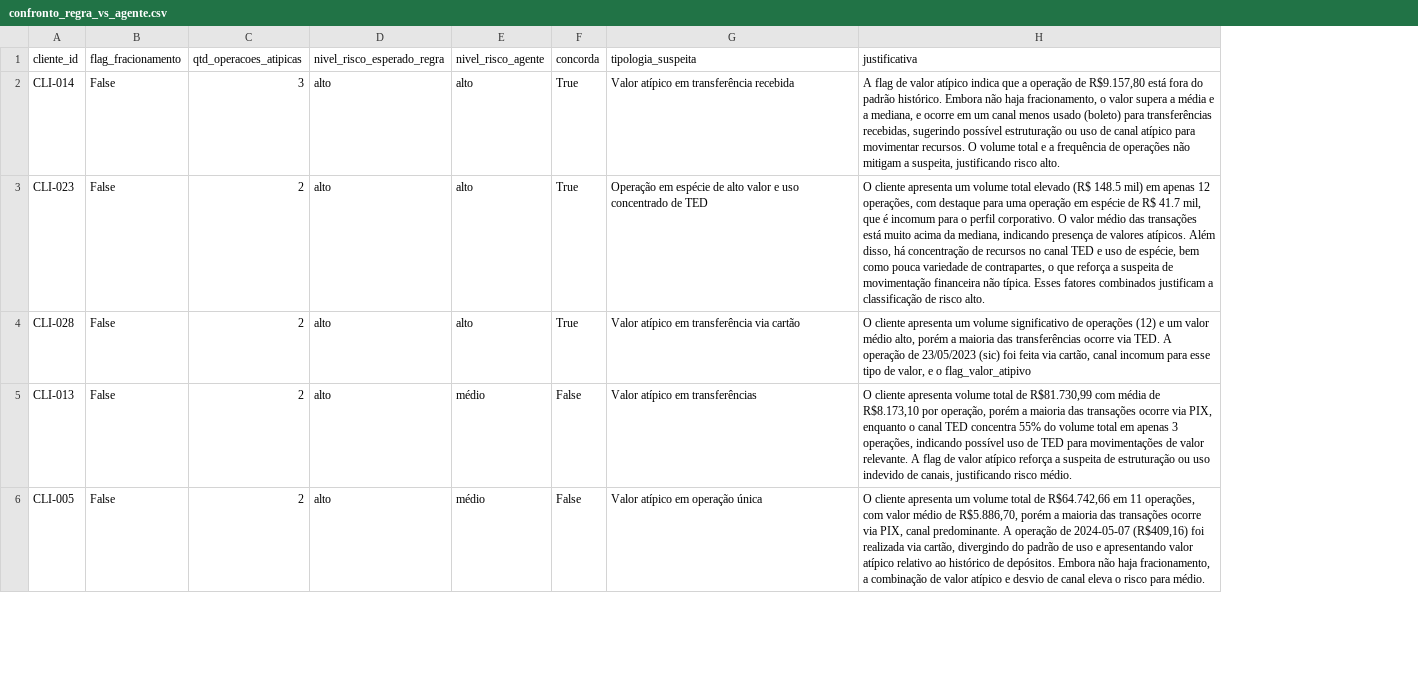
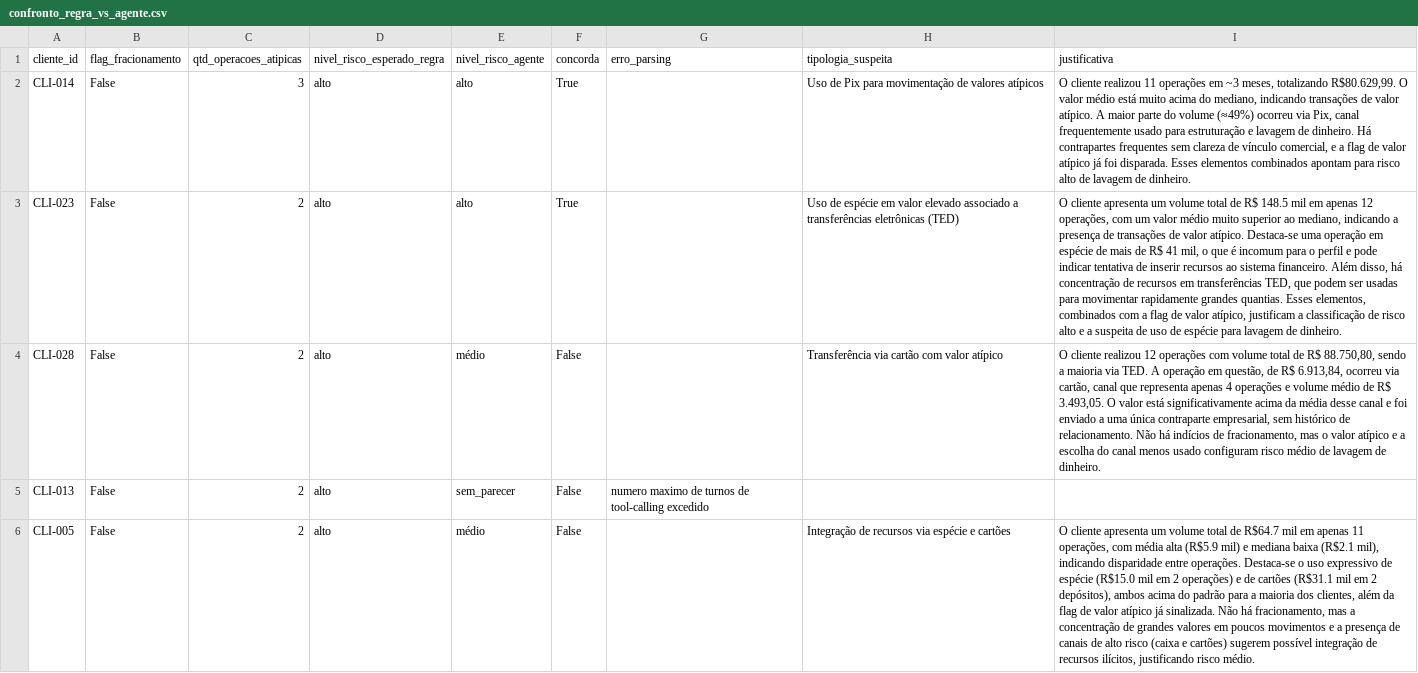
Before and after one commit to FelipeDev118/desafio-itau-ai-engineer, a CSV file: outputs/confronto_regra_vs_agente.csv, drawn as a sheet; only a part is shown; addresses are those after the commit; the diff covers the shown part only; the diff names each change by its address in the sheet, - before the commit and + after, or states it on an @@ line.

```diff
--- a/outputs/confronto_regra_vs_agente.csv
+++ b/outputs/confronto_regra_vs_agente.csv
+column G (erro_parsing), row 5: numero maximo de turnos de tool-calling excedido
-H2 (tipologia_suspeita): Valor atípico em transferência recebida
+H2 (tipologia_suspeita): Uso de Pix para movimentação de valores atípicos
-I2 (justificativa): A flag de valor atípico indica que a operação de R$9.157,80 está fora do padrão histórico. Embora não haja fracionamento, o valor supera a média e a mediana, e ocorre em um canal menos usado (boleto) para transferências recebidas, sugerindo possível estruturação ou uso de canal atípico para movimentar recursos. O volume total e a frequência de operações não mitigam a suspeita, justificando risco alto.
+I2 (justificativa): O cliente realizou 11 operações em ~3 meses, totalizando R$80.629,99. O valor médio está muito acima do mediano, indicando transações de valor atípico. A maior parte do volume (≈49%) ocorreu via Pix, canal frequentemente usado para estruturação e lavagem de dinheiro. Há contrapartes frequentes sem clareza de vínculo comercial, e a flag de valor atípico já foi disparada. Esses elementos combinados apontam para risco alto de lavagem de dinheiro.
-H3 (tipologia_suspeita): Operação em espécie de alto valor e uso concentrado de TED
+H3 (tipologia_suspeita): Uso de espécie em valor elevado associado a transferências eletrônicas (TED)
-I3 (justificativa): …volume total elevado (R$ 148.5 mil) em apenas 12 operações, com destaque para uma operação em espécie de R$ 41.7 mil, que é incomum para o perfil corporativo. O valor médio das transações está muito acima da mediana, indicando presença de valores atípicos. Além disso, há concentração de recursos no canal TED e uso de espécie, bem como pouca variedade de contrapartes, o que reforça a suspeita de movimentação financeira não típica. Esses fatores combinados justificam a classificação de risco alto.
+I3 (justificativa): …volume total de R$ 148.5 mil em apenas 12 operações, com um valor médio muito superior ao mediano, indicando a presença de transações de valor atípico. Destaca-se uma operação em espécie de mais de R$ 41 mil, o que é incomum para o perfil e pode indicar tentativa de inserir recursos ao sistema financeiro. Além disso, há concentração de recursos em transferências TED, que podem ser usadas para movimentar rapidamente grandes quantias. Esses elementos, combinados com a flag de valor atípico, justificam a classificação de risco alto e a suspeita de uso de espécie para lavagem de dinheiro.
-E4 (nivel_risco_agente): alto
+E4 (nivel_risco_agente): médio
-F4 (concorda): True
+F4 (concorda): False
-H4 (tipologia_suspeita): Valor atípico em transferência via cartão
+H4 (tipologia_suspeita): Transferência via cartão com valor atípico
-I4 (justificativa): O cliente apresenta um volume significativo de operações (12) e um valor médio alto, porém a maioria das transferências ocorre via TED. A operação de 23/05/2023 (sic) foi feita via cartão, canal incomum para esse tipo de valor, e o flag_valor_atipivo
+I4 (justificativa): O cliente realizou 12 operações com volume total de R$ 88.750,80, sendo a maioria via TED. A operação em questão, de R$ 6.913,84, ocorreu via cartão, canal que representa apenas 4 operações e volume médio de R$ 3.493,05. O valor está significativamente acima da média desse canal e foi enviado a uma única contraparte empresarial, sem histórico de relacionamento. Não há indícios de fracionamento, mas o valor atípico e a escolha do canal menos usado configuram risco médio de lavagem de dinheiro.
-E5 (nivel_risco_agente): médio
+E5 (nivel_risco_agente): sem_parecer
-H5 (tipologia_suspeita): Valor atípico em transferências
+H5 (tipologia_suspeita): (empty)
-I5 (justificativa): O cliente apresenta volume total de R$81.730,99 com média de R$8.173,10 por operação, porém a maioria das transações ocorre via PIX, enquanto o canal TED concentra 55% do volume total em apenas 3 operações, indicando possível uso de TED para movimentações de valor relevante. A flag de valor atípico reforça a suspeita de estruturação ou uso indevido de canais, justificando risco médio.
+I5 (justificativa): (empty)
-H6 (tipologia_suspeita): Valor atípico em operação única
+H6 (tipologia_suspeita): Integração de recursos via espécie e cartões
-I6 (justificativa): …total de R$64.742,66 em 11 operações, com valor médio de R$5.886,70, porém a maioria das transações ocorre via PIX, canal predominante. A operação de 2024-05-07 (R$409,16) foi realizada via cartão, divergindo do padrão de uso e apresentando valor atípico relativo ao histórico de depósitos. Embora não haja fracionamento, a combinação de valor atípico e desvio de canal eleva o risco para médio.
+I6 (justificativa): …total de R$64.7 mil em apenas 11 operações, com média alta (R$5.9 mil) e mediana baixa (R$2.1 mil), indicando disparidade entre operações. Destaca-se o uso expressivo de espécie (R$15.0 mil em 2 operações) e de cartões (R$31.1 mil em 2 depósitos), ambos acima do padrão para a maioria dos clientes, além da flag de valor atípico já sinalizada. Não há fracionamento, mas a concentração de grandes valores em poucos movimentos e a presença de canais de alto risco (caixa e cartões) sugerem possível integração de recursos ilícitos, justificando risco médio.
```
Also changed, not shown: 11 edited cells elsewhere in this file, outputs/metricas_lote.csv, 11 other files.
